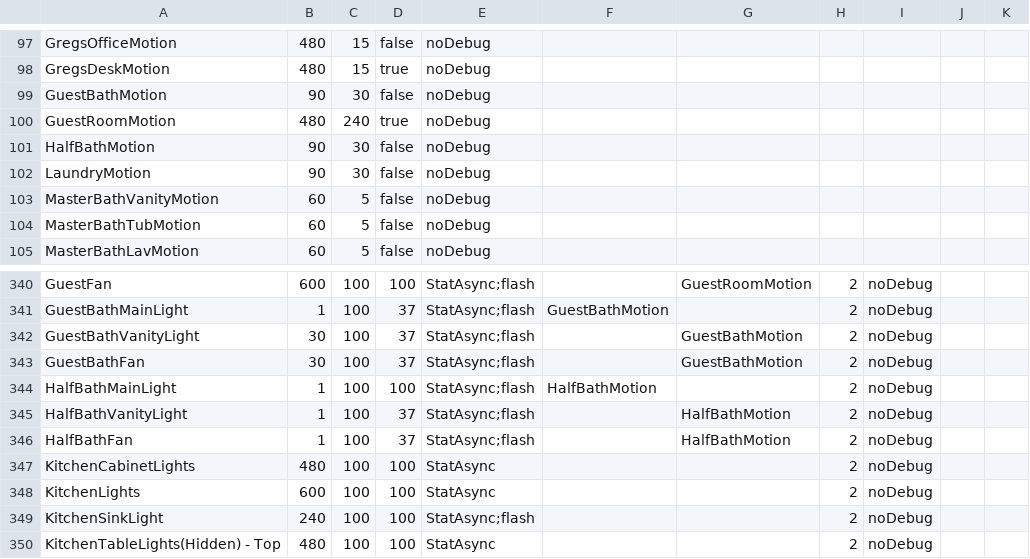
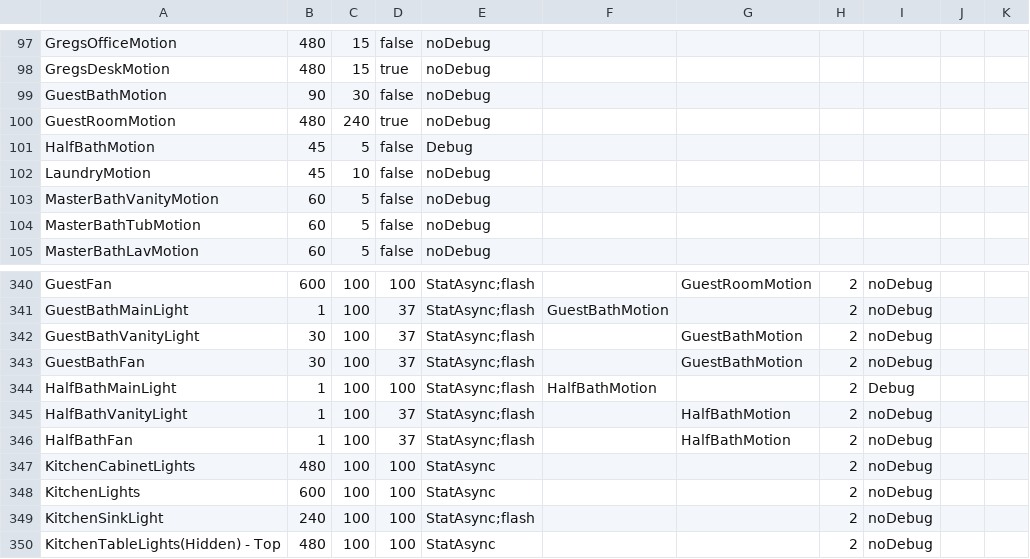
Before and after one commit to gsblive/MotionMap, a CSV file: Contents/Server Plugin/_Configurations/mmConfig.Regency.csv, drawn as a sheet; only a part is shown, gaps mark what is left out.

```diff
--- a/Contents/Server Plugin/_Configurations/mmConfig.Regency.csv
+++ b/Contents/Server Plugin/_Configurations/mmConfig.Regency.csv
@@ -100,4 +100,4 @@ GuestBathMotion,90,30,false,noDebug,,,,,,,
 GuestRoomMotion,480,240,true,noDebug,,,,,,,
-HalfBathMotion,90,30,false,noDebug,,,,,,,
-LaundryMotion,90,30,false,noDebug,,,,,,,
+HalfBathMotion,45,5,false,Debug,,,,,,,
+LaundryMotion,45,10,false,noDebug,,,,,,,
 MasterBathVanityMotion,60,5,false,noDebug,,,,,,,
@@ -343,3 +343,3 @@ GuestBathVanityLight,30,100,37,StatAsync;flash,,GuestBathMotion,2,noDebug,,
 GuestBathFan,30,100,37,StatAsync;flash,,GuestBathMotion,2,noDebug,,
-HalfBathMainLight,1,100,100,StatAsync;flash,HalfBathMotion,,2,noDebug,,
+HalfBathMainLight,1,100,100,StatAsync;flash,HalfBathMotion,,2,Debug,,
 HalfBathVanityLight,1,100,37,StatAsync;flash,,HalfBathMotion,2,noDebug,,
```
Also changed, not shown: 5 other files.
